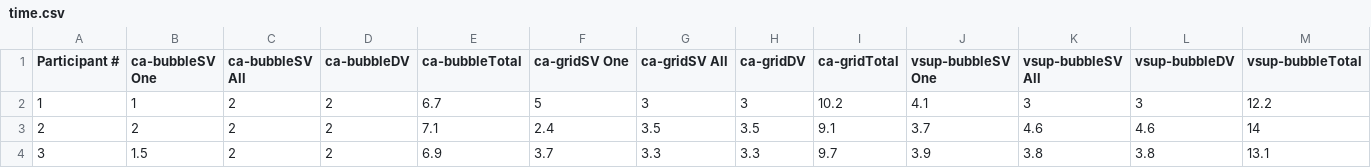
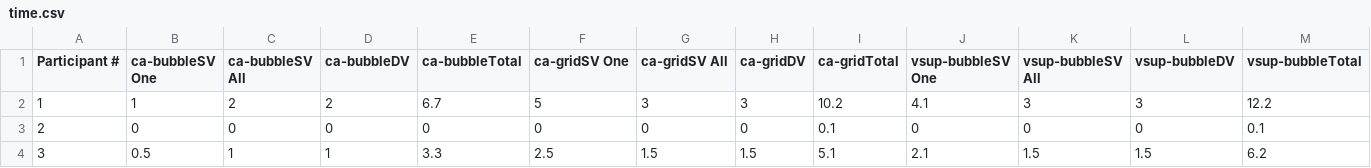
Before and after one commit to rashidul57/thesis-code, a CSV file: docs/survey/calc-results/time.csv, drawn as a sheet; only a part is shown; the diff covers the shown part only; the diff names each change by its address in the sheet, - before the commit and + after, or states it on an @@ line.

```diff
--- a/docs/survey/calc-results/time.csv
+++ b/docs/survey/calc-results/time.csv
-B3 (ca-bubbleSV One): 2
+B3 (ca-bubbleSV One): 0
-C3 (ca-bubbleSV All): 2
+C3 (ca-bubbleSV All): 0
-D3 (ca-bubbleDV): 2
+D3 (ca-bubbleDV): 0
-E3 (ca-bubbleTotal): 7.1
+E3 (ca-bubbleTotal): 0
-F3 (ca-gridSV One): 2.4
+F3 (ca-gridSV One): 0
-G3 (ca-gridSV All): 3.5
+G3 (ca-gridSV All): 0
-H3 (ca-gridDV): 3.5
+H3 (ca-gridDV): 0
-I3 (ca-gridTotal): 9.1
+I3 (ca-gridTotal): 0.1
-J3 (vsup-bubbleSV One): 3.7
+J3 (vsup-bubbleSV One): 0
-K3 (vsup-bubbleSV All): 4.6
+K3 (vsup-bubbleSV All): 0
-L3 (vsup-bubbleDV): 4.6
+L3 (vsup-bubbleDV): 0
-M3 (vsup-bubbleTotal): 14
+M3 (vsup-bubbleTotal): 0.1
-B4 (ca-bubbleSV One): 1.5
+B4 (ca-bubbleSV One): 0.5
-C4 (ca-bubbleSV All): 2
+C4 (ca-bubbleSV All): 1
-D4 (ca-bubbleDV): 2
+D4 (ca-bubbleDV): 1
-E4 (ca-bubbleTotal): 6.9
+E4 (ca-bubbleTotal): 3.3
-F4 (ca-gridSV One): 3.7
+F4 (ca-gridSV One): 2.5
-G4 (ca-gridSV All): 3.3
+G4 (ca-gridSV All): 1.5
-H4 (ca-gridDV): 3.3
+H4 (ca-gridDV): 1.5
-I4 (ca-gridTotal): 9.7
+I4 (ca-gridTotal): 5.1
-J4 (vsup-bubbleSV One): 3.9
+J4 (vsup-bubbleSV One): 2.1
-K4 (vsup-bubbleSV All): 3.8
+K4 (vsup-bubbleSV All): 1.5
-L4 (vsup-bubbleDV): 3.8
+L4 (vsup-bubbleDV): 1.5
-M4 (vsup-bubbleTotal): 13.1
+M4 (vsup-bubbleTotal): 6.2
```
Also changed, not shown: 8 edited cells elsewhere in this file, 8 other files.
